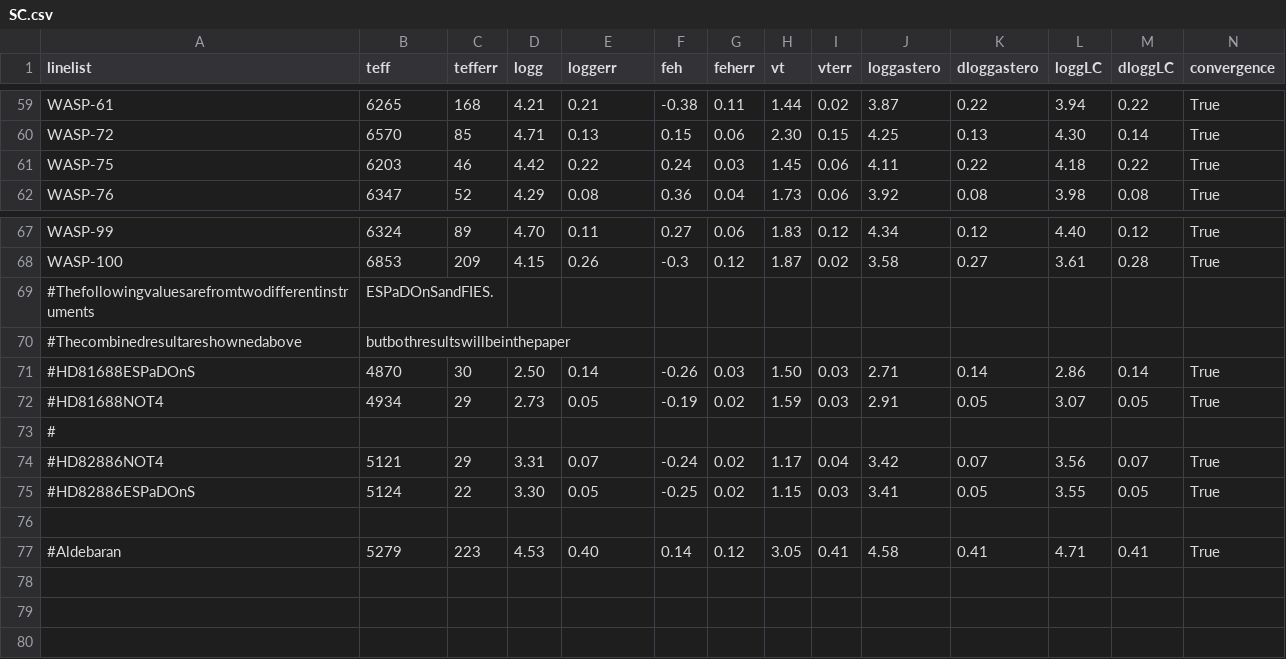
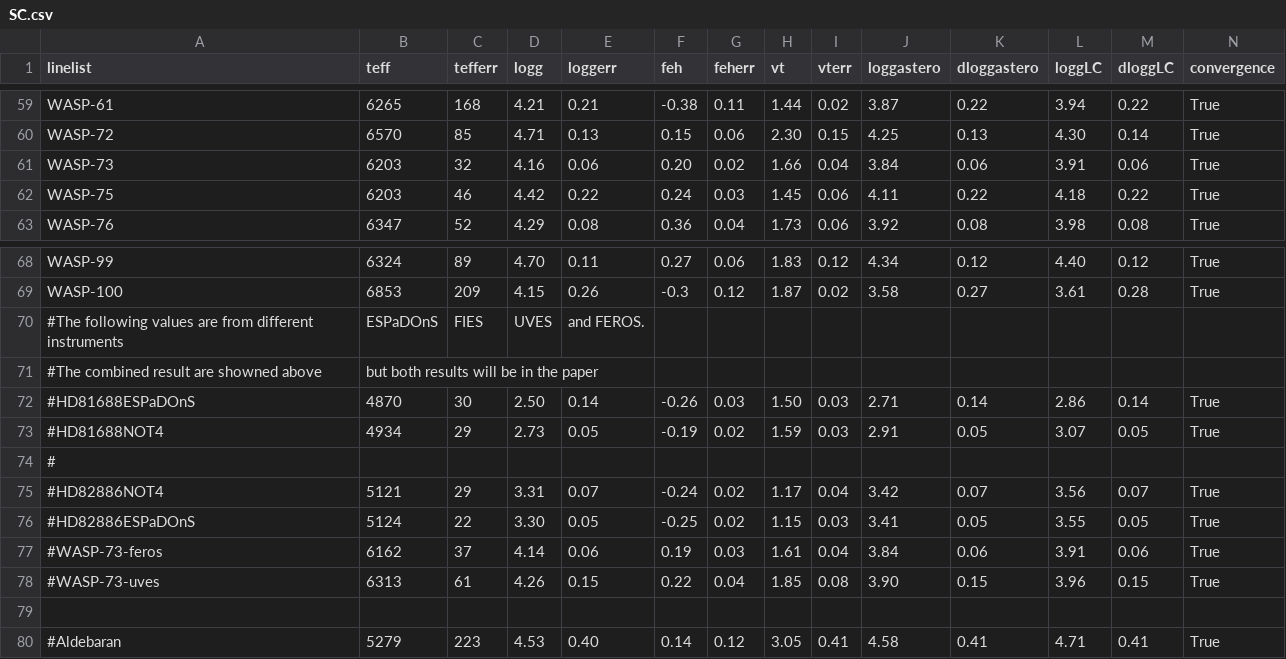
Before and after one commit to DanielAndreasen/SWEET-Cat-update, a CSV file: figures/SC.csv, drawn as a sheet; only a part is shown, gaps mark what is left out; removed rows and columns are numbered as before the commit, all else as after; rows hold the shown columns only; the diff names each change by its address in the sheet, - before the commit and + after, or states it on an @@ line.

Commit message:
Added WASP-73 to the results.

```diff
--- a/figures/SC.csv
+++ b/figures/SC.csv
+row 61: WASP-73 | 6203 | 32 | 4.16 | 0.06 | 0.20 | 0.02 | 1.66 | 0.04 | 3.84 | 0.06 | 3.91 | 0.06 | True
-row 69: #Thefollowingvaluesarefromtwodifferentinstruments | ESPaDOnSandFIES.
+row 70: #The following values are from different instruments | ESPaDOnS | FIES | UVES | and FEROS.
-A71 (linelist): #Thecombinedresultareshownedabove
+A71 (linelist): #The combined result are showned above
-B71 (teff): butbothresultswillbeinthepaper
+B71 (teff): but both results will be in the paper
+row 77: #WASP-73-feros | 6162 | 37 | 4.14 | 0.06 | 0.19 | 0.03 | 1.61 | 0.04 | 3.84 | 0.06 | 3.91 | 0.06 | True
+row 78: #WASP-73-uves | 6313 | 61 | 4.26 | 0.15 | 0.22 | 0.04 | 1.85 | 0.08 | 3.90 | 0.15 | 3.96 | 0.15 | True
```
